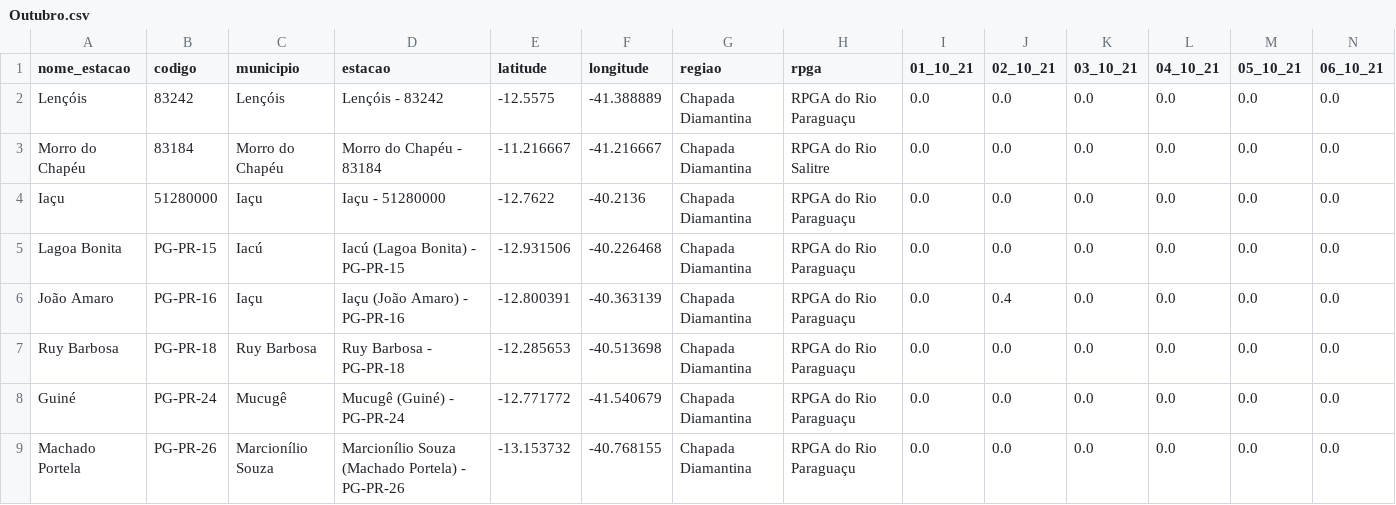
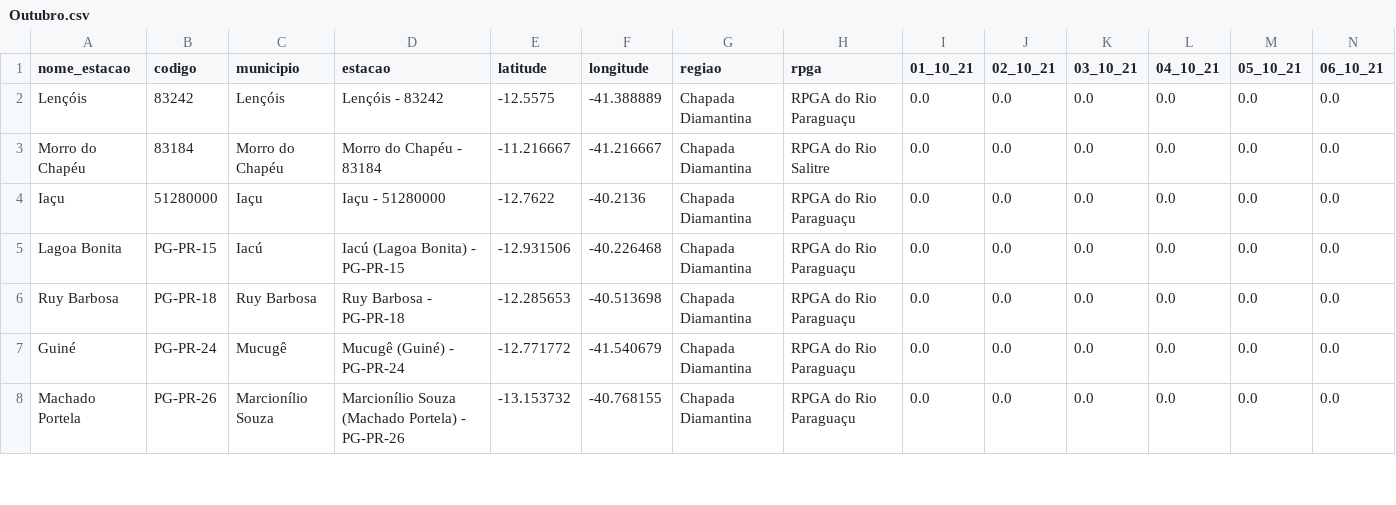
Before and after one commit to SantiagoAmaral/monitoramento1, a CSV file: dados/diario/2021/Outubro.csv, drawn as a sheet; only a part is shown; rows hold the shown columns only; the diff names each change by its address in the sheet, - before the commit and + after, or states it on an @@ line.

Commit message:
Add files via upload

```diff
--- a/dados/diario/2021/Outubro.csv
+++ b/dados/diario/2021/Outubro.csv
-row 6: João Amaro | PG-PR-16 | Iaçu | Iaçu (João Amaro) - PG-PR-16 | -12.800391 | -40.363139 | Chapada Diamantina | RPGA do Rio Paraguaçu | 0.0 | 0.4 | 0.0 | 0.0 | 0.0 | 0.0
```
